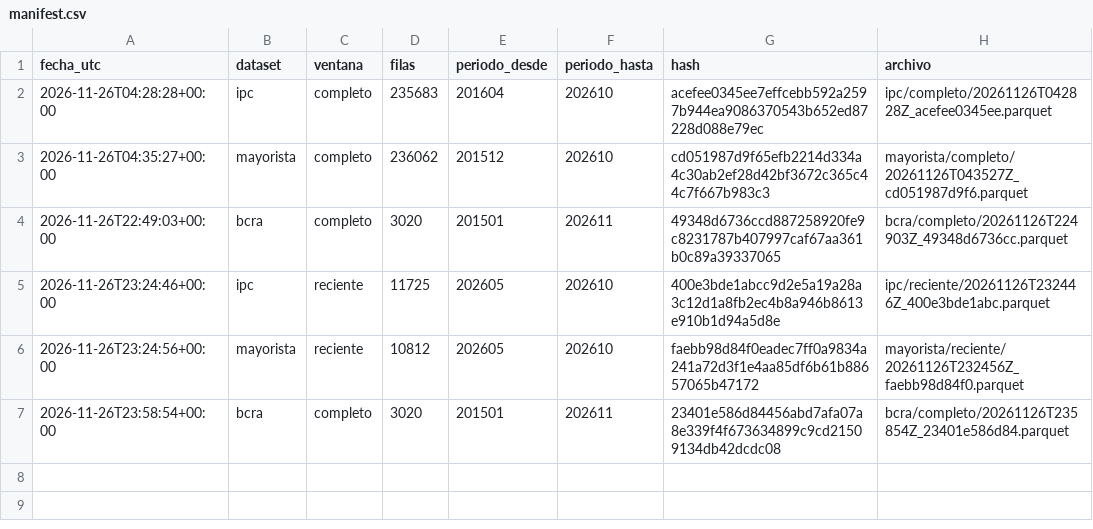
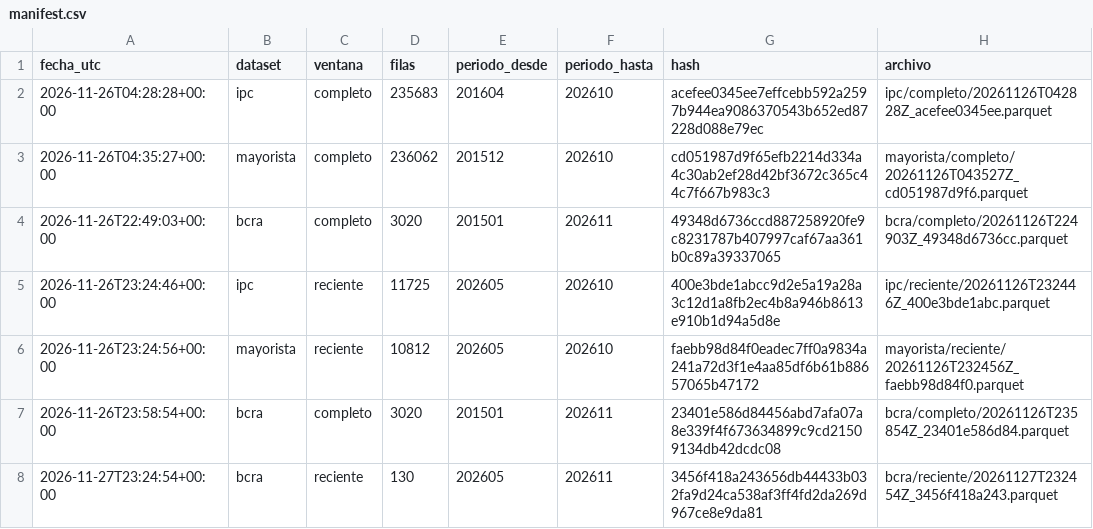
Before and after one commit to gabydomingo/monitor-de-traslado, a CSV file: data/raw/manifest.csv, drawn as a sheet; the diff names each change by its address in the sheet, - before the commit and + after, or states it on an @@ line.

```diff
--- a/data/raw/manifest.csv
+++ b/data/raw/manifest.csv
+row 8: 2026-11-27T23:24:54+00:00 | bcra | reciente | 130 | 202605 | 202611 | 3456f418a243656db44433b032fa9d24ca538af3ff4fd2da269d967ce8e9da81 | bcra/reciente/20261127T232454Z_3456f418a243.parquet
```
Also changed, not shown: 1 other file.
